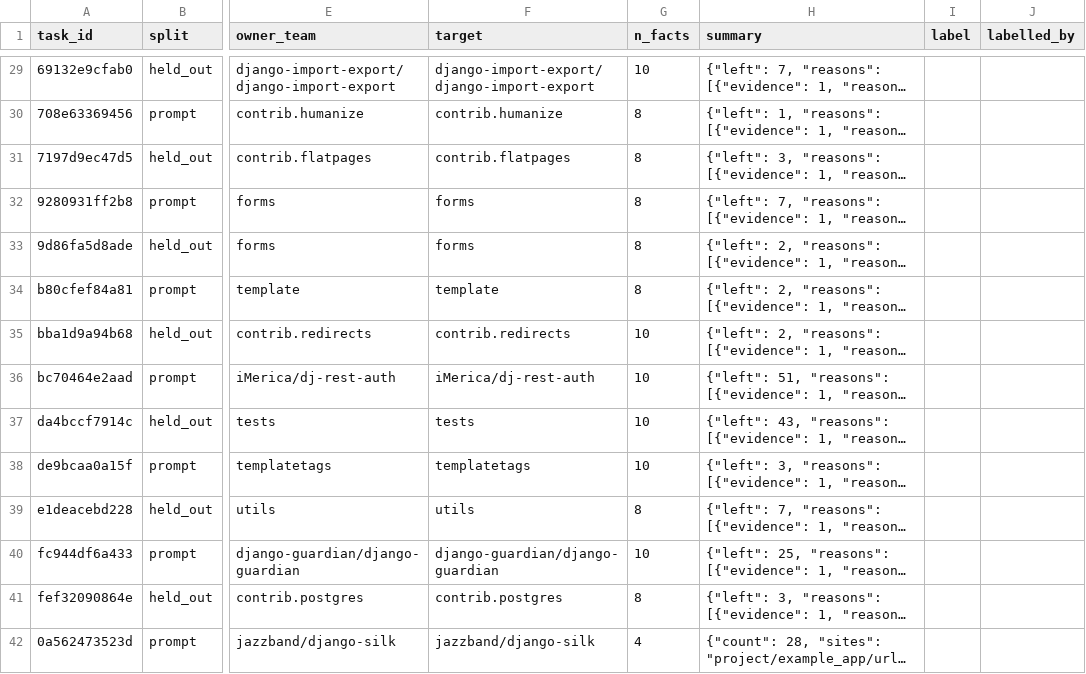
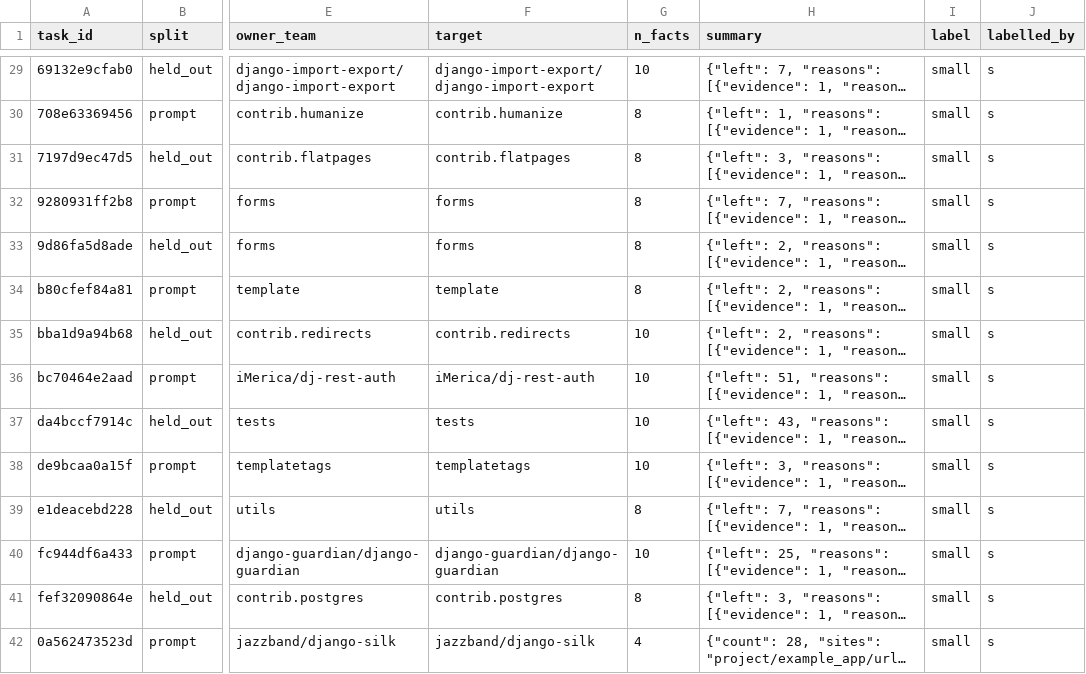
Before and after one commit to Itsme-aniketghosh/Meridian, a CSV file: Model-Pipeline/packets/rachna-models/labels/jev_tasks.csv, drawn as a sheet; only a part is shown, gaps mark what is left out; long unchanged cells end in …; the diff covers the shown part only; the diff names each change by its address in the sheet, - before the commit and + after, or states it on an @@ line.

Commit message:
Rachna: decision 19's labels, by hand, before any model runs (the earlier commit added the empty sheet)

```diff
--- a/Model-Pipeline/packets/rachna-models/labels/jev_tasks.csv
+++ b/Model-Pipeline/packets/rachna-models/labels/jev_tasks.csv
-I29:I42 (label): (empty)
+I29:I42 (label): small
-J29:J42 (labelled_by): (empty)
+J29:J42 (labelled_by): s
```
Also changed, not shown: 92 edited cells elsewhere in this file.
